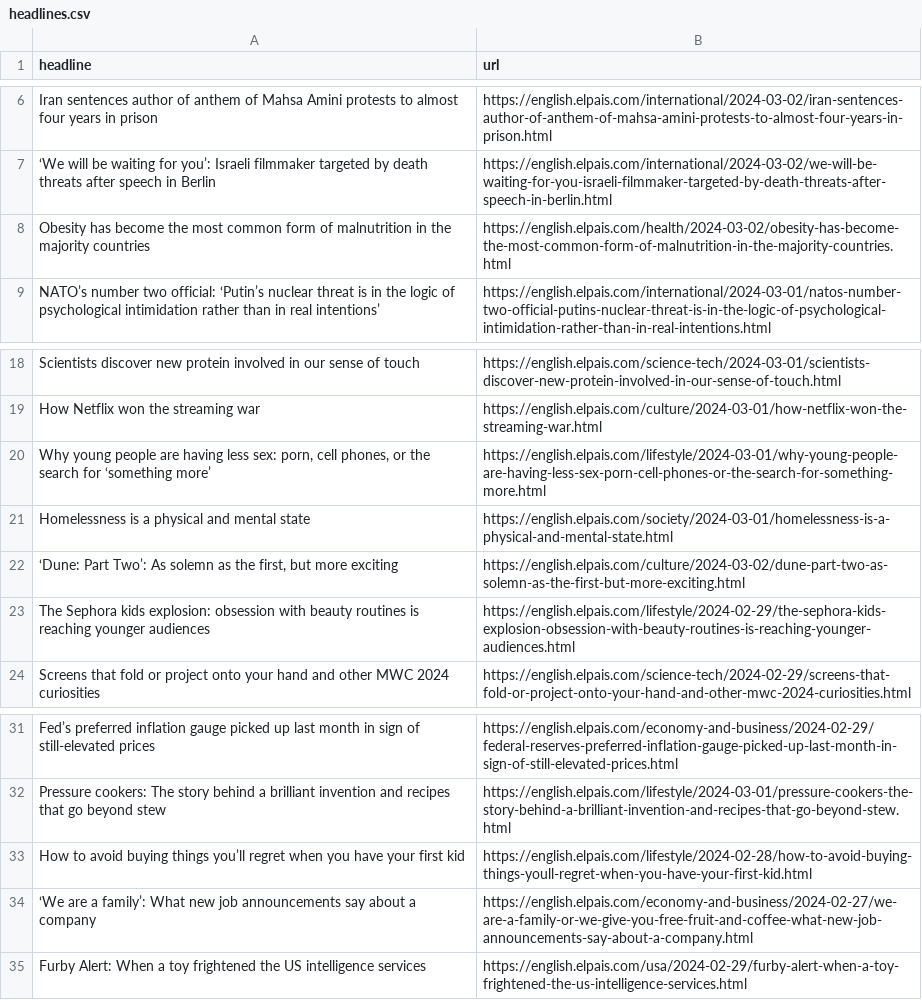
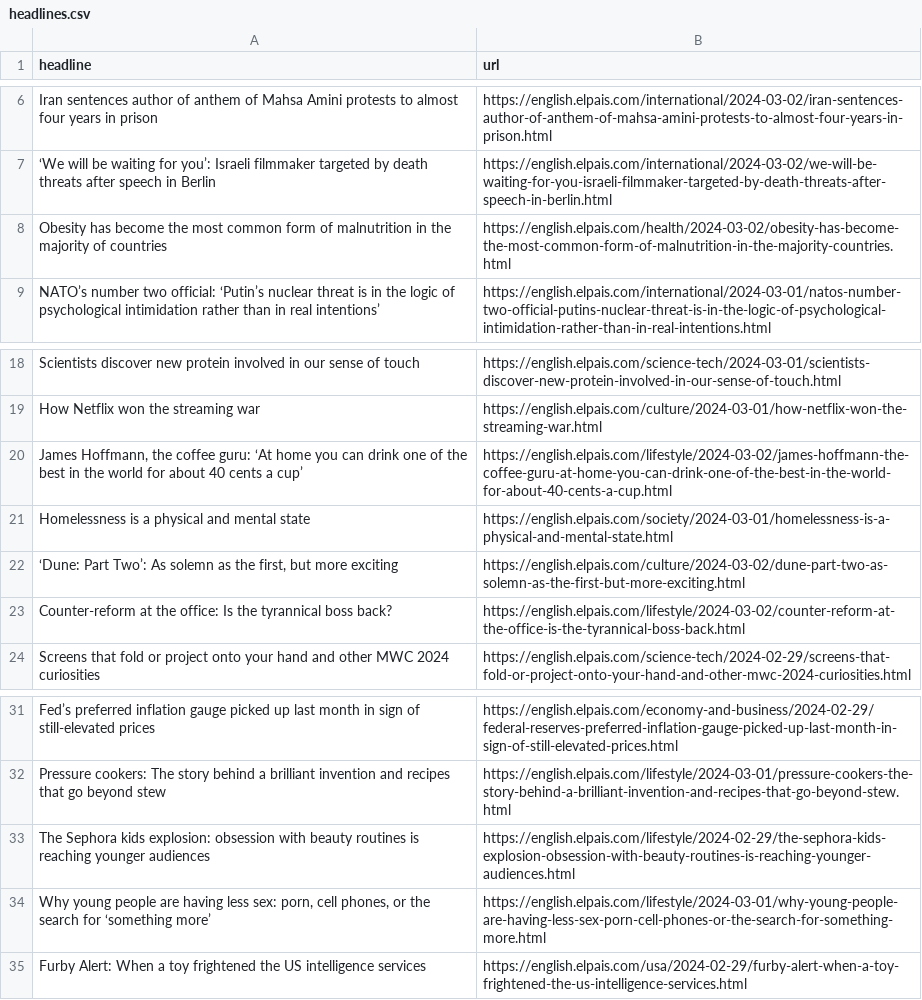
Before and after one commit to dlaiu/headlines-scraper, a CSV file: headlines.csv, drawn as a sheet; only a part is shown, gaps mark what is left out.

```diff
--- a/headlines.csv
+++ b/headlines.csv
@@ -7,3 +7,3 @@ Iran sentences author of anthem of Mahsa Amini protests to almost four years in
 ‘We will be waiting for you’: Israeli filmmaker targeted by death threats after speech in Berlin,https://english.elpais.com/international/2024-03-02/we-will-be-waiting-for-you-israeli-filmmaker-targeted-by-death-threats-after-speech-in-berlin.html
-Obesity has become the most common form of malnutrition in the majority countries  ,https://english.elpais.com/health/2024-03-02/obesity-has-become-the-most-common-form-of-malnutrition-in-the-majority-countries.html
+Obesity has become the most common form of malnutrition in the majority of countries  ,https://english.elpais.com/health/2024-03-02/obesity-has-become-the-most-common-form-of-malnutrition-in-the-majority-countries.html
 NATO’s number two official: ‘Putin’s nuclear threat is in the logic of psychological intimidation rather than in real intentions’,https://english.elpais.com/international/2024-03-01/natos-number-two-official-putins-nuclear-threat-is-in-the-logic-of-psychological-intimidation-rather-than-in-real-intentions.html
@@ -19,6 +19,6 @@ Scientists discover new protein involved in our sense of touch  ,https://english
 How Netflix won the streaming war,https://english.elpais.com/culture/2024-03-01/how-netflix-won-the-streaming-war.html
-"Why young people are having less sex: porn, cell phones, or the search for ‘something more’",https://english.elpais.com/lifestyle/2024-03-01/why-young-people-are-having-less-sex-porn-cell-phones-or-the-search-for-something-more.html
+"James Hoffmann, the coffee guru: ‘At home you can drink one of the best in the world for about 40 cents a cup’  ",https://english.elpais.com/lifestyle/2024-03-02/james-hoffmann-the-coffee-guru-at-home-you-can-drink-one-of-the-best-in-the-world-for-about-40-cents-a-cup.html
 Homelessness is a physical and mental state ,https://english.elpais.com/society/2024-03-01/homelessness-is-a-physical-and-mental-state.html
 "‘Dune: Part Two’: As solemn as the first, but more exciting  ",https://english.elpais.com/culture/2024-03-02/dune-part-two-as-solemn-as-the-first-but-more-exciting.html
-The Sephora kids explosion: obsession with beauty routines is reaching younger audiences,https://english.elpais.com/lifestyle/2024-02-29/the-sephora-kids-explosion-obsession-with-beauty-routines-is-reaching-younger-audiences.html
+Counter-reform at the office: Is the tyrannical boss back?,https://english.elpais.com/lifestyle/2024-03-02/counter-reform-at-the-office-is-the-tyrannical-boss-back.html
 Screens that fold or project onto your hand and other MWC 2024 curiosities,https://english.elpais.com/science-tech/2024-02-29/screens-that-fold-or-project-onto-your-hand-and-other-mwc-2024-curiosities.html
@@ -32,4 +32,4 @@ Fed’s preferred inflation gauge picked up last month in sign of still-elevated
 Pressure cookers: The story behind a brilliant invention and recipes that go beyond stew,https://english.elpais.com/lifestyle/2024-03-01/pressure-cookers-the-story-behind-a-brilliant-invention-and-recipes-that-go-beyond-stew.html
-How to avoid buying things you’ll regret when you have your first kid,https://english.elpais.com/lifestyle/2024-02-28/how-to-avoid-buying-things-youll-regret-when-you-have-your-first-kid.html
-‘We are a family’: What new job announcements say about a company,https://english.elpais.com/economy-and-business/2024-02-27/we-are-a-family-or-we-give-you-free-fruit-and-coffee-what-new-job-announcements-say-about-a-company.html
+The Sephora kids explosion: obsession with beauty routines is reaching younger audiences,https://english.elpais.com/lifestyle/2024-02-29/the-sephora-kids-explosion-obsession-with-beauty-routines-is-reaching-younger-audiences.html
+"Why young people are having less sex: porn, cell phones, or the search for ‘something more’",https://english.elpais.com/lifestyle/2024-03-01/why-young-people-are-having-less-sex-porn-cell-phones-or-the-search-for-something-more.html
 Furby Alert: When a toy frightened the US intelligence services,https://english.elpais.com/usa/2024-02-29/furby-alert-when-a-toy-frightened-the-us-intelligence-services.html
```
